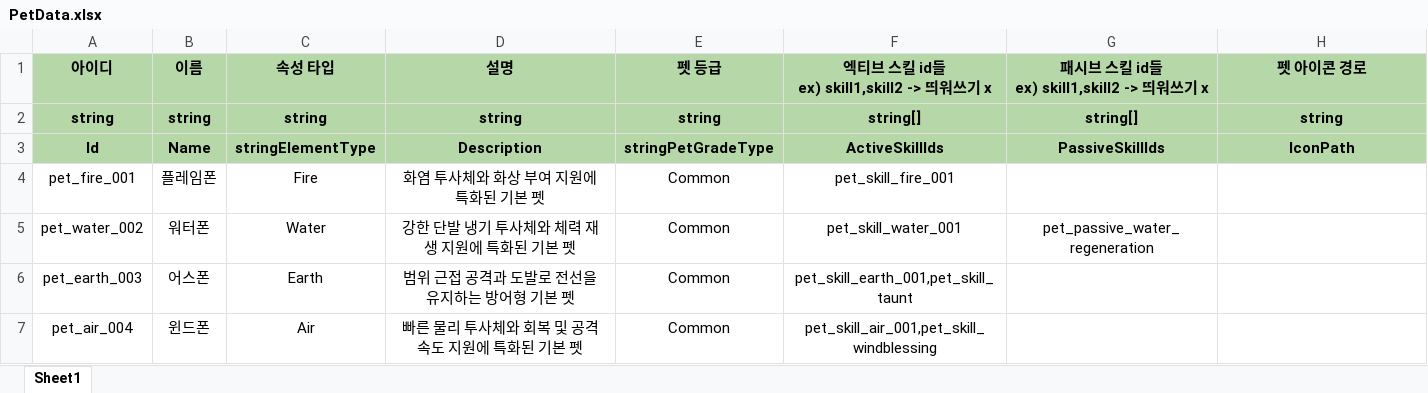
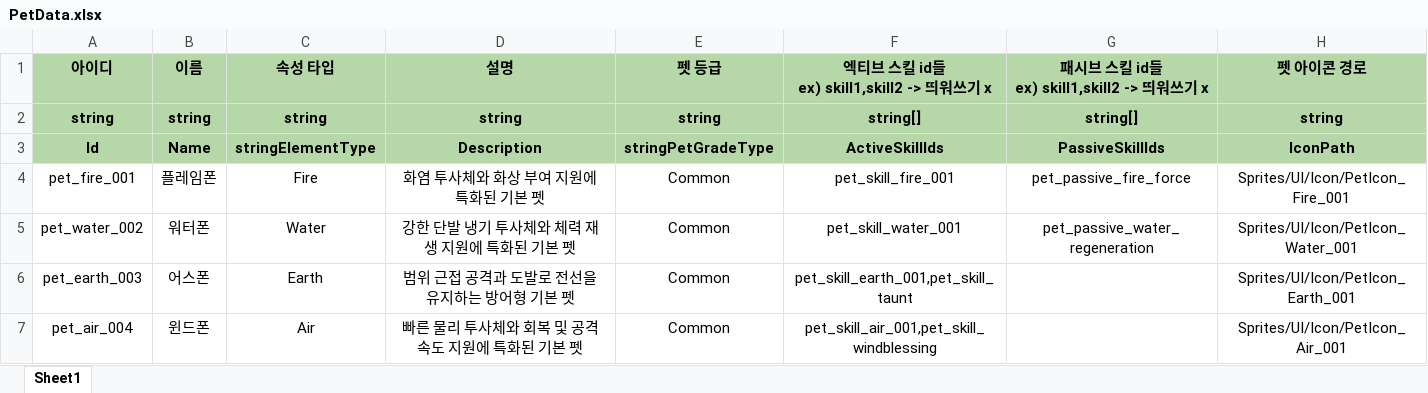
Before and after one commit to 6th-July-Team/WanderSoul, an Excel workbook: JsonConverter/ExcelFiles/PetData.xlsx, sheet Sheet1, drawn as a sheet; values as stored, in another font and other column widths than the file's, no borders; charts and pictures not drawn; the diff names each change by its address in the sheet, - before the commit and + after, or states it on an @@ line.

```diff
--- a/JsonConverter/ExcelFiles/PetData.xlsx (sheet Sheet1)
+++ b/JsonConverter/ExcelFiles/PetData.xlsx (sheet Sheet1)
-G4: (empty)
+G4: pet_passive_fire_force
-H4 (펫 아이콘 경로): (empty)
+H4 (펫 아이콘 경로): Sprites/UI/Icon/PetIcon_Fire_001
-H5 (펫 아이콘 경로): (empty)
+H5 (펫 아이콘 경로): Sprites/UI/Icon/PetIcon_Water_001
-H6 (펫 아이콘 경로): (empty)
+H6 (펫 아이콘 경로): Sprites/UI/Icon/PetIcon_Earth_001
-H7 (펫 아이콘 경로): (empty)
+H7 (펫 아이콘 경로): Sprites/UI/Icon/PetIcon_Air_001
```
Also changed, not shown: JsonConverter/ExcelFiles/PetPassiveSkillData.xlsx, JsonConverter/ExcelFiles/PoolData.xlsx, 21 other files.
